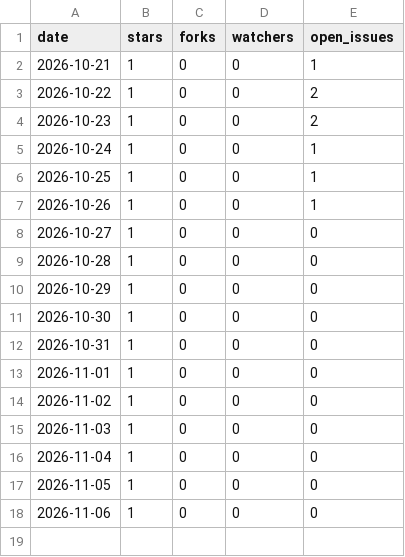
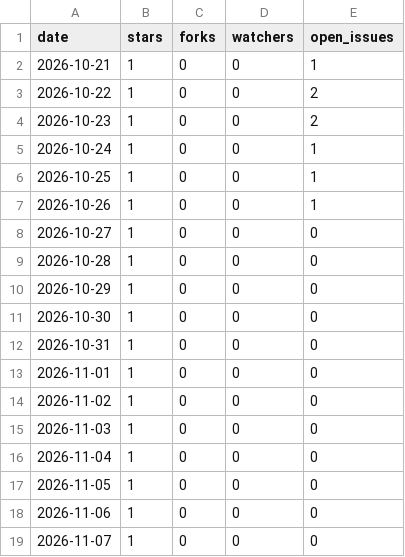
Before and after one commit to scudong/cloudflare-free-web-pi, a CSV file: data/metrics.csv, drawn as a sheet; the diff names each change by its address in the sheet, - before the commit and + after, or states it on an @@ line.

```diff
--- a/data/metrics.csv
+++ b/data/metrics.csv
+row 19: 2026-11-07 | 1 | 0 | 0 | 0
```
